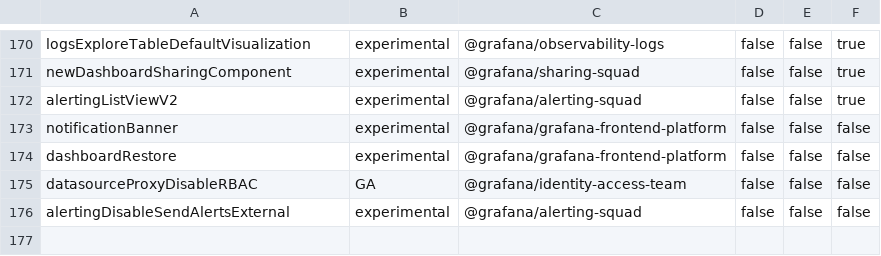
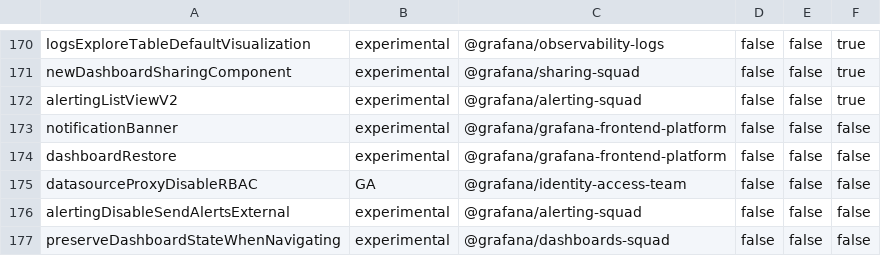
Before and after one commit to storpool/grafana, a CSV file: pkg/services/featuremgmt/toggles_gen.csv, drawn as a sheet; only a part is shown, gaps mark what is left out.

Commit message:
Preserve variables and time range when navigating between dashboards (#87966)
* POC preserve filters and group by when navigating between dashboards

* Save all variables and time range

* minor refactor

* Add feature toggle

* Update feature toggle usage

* Delete local storage item if nothing to preserve

* Structural changes

* Simplify restore params code

* Use session storage

* Add tests

* Merge fix

* Remove unused code

* And make it better, errrrrr

* Minor deduplication refactor

* last minor

```diff
--- a/pkg/services/featuremgmt/toggles_gen.csv
+++ b/pkg/services/featuremgmt/toggles_gen.csv
@@ -176 +176,2 @@ datasourceProxyDisableRBAC,GA,@grafana/identity-access-team,false,false,false
 alertingDisableSendAlertsExternal,experimental,@grafana/alerting-squad,false,false,false
+preserveDashboardStateWhenNavigating,experimental,@grafana/dashboards-squad,false,false,false
```
Also changed, not shown: 8 other files.
